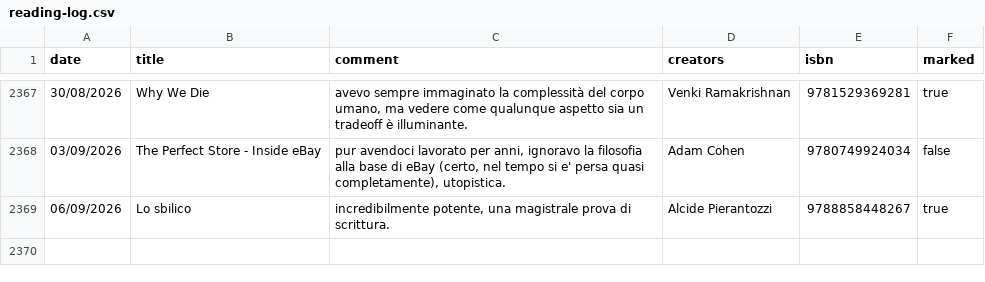
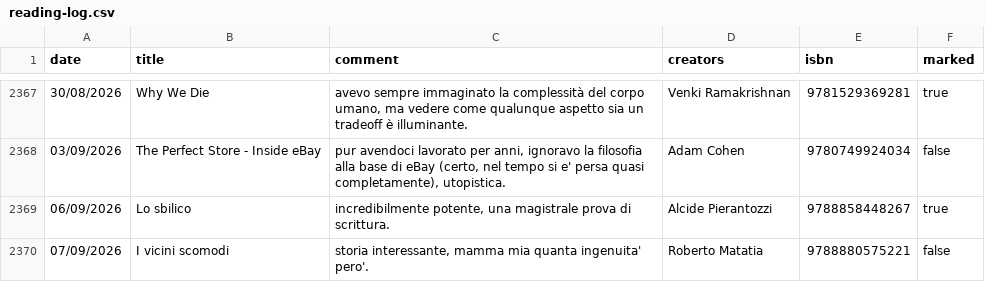
Before and after one commit to andreaiacono/books, a CSV file: data/reading-log.csv, drawn as a sheet; only a part is shown, gaps mark what is left out; the diff names each change by its address in the sheet, - before the commit and + after, or states it on an @@ line.

Commit message:
log: I vicini scomodi

```diff
--- a/data/reading-log.csv
+++ b/data/reading-log.csv
+row 2370: 07/09/2026 | I vicini scomodi | storia interessante, mamma mia quanta ingenuita' pero'. | Roberto Matatia | 9788880575221 | false
```
